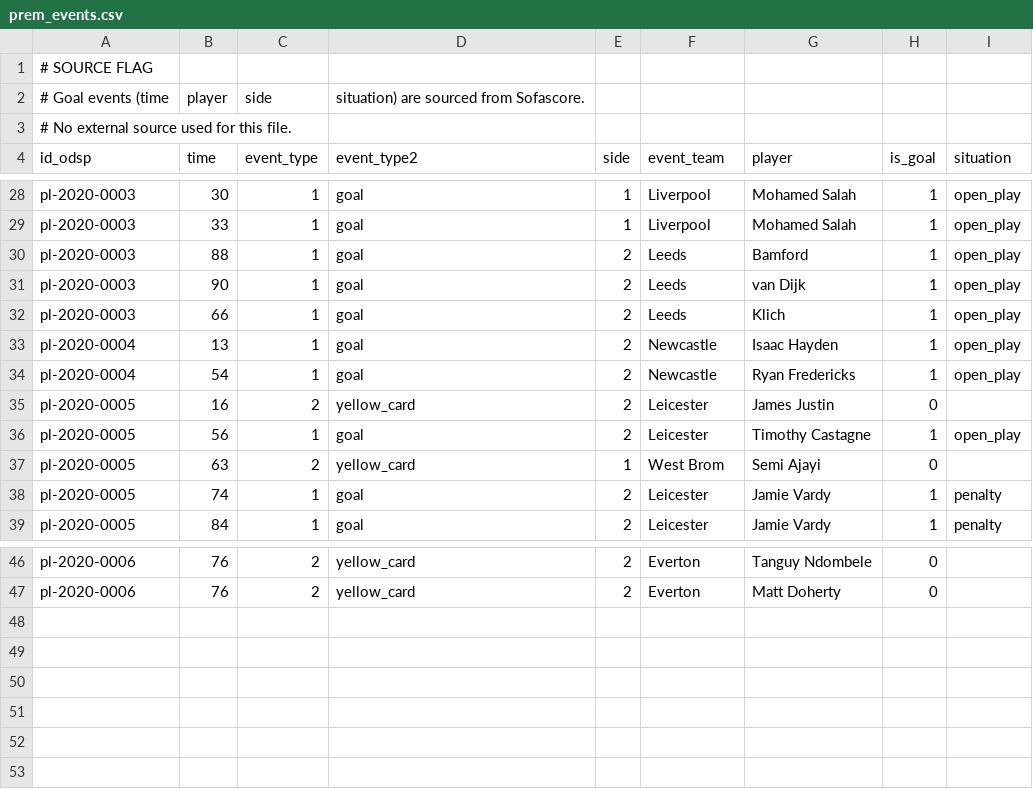
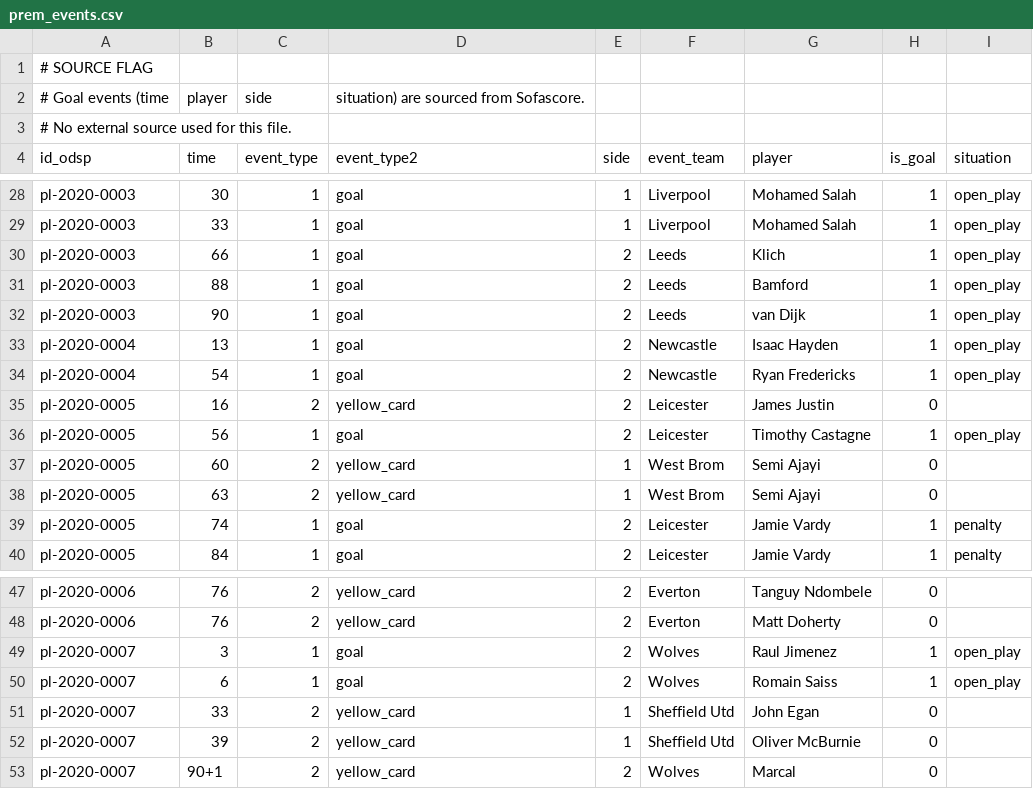
Before and after one commit to ReverseMomentum/TurnaroundIQ, a CSV file: stats/prem_events.csv, drawn as a sheet; only a part is shown, gaps mark what is left out.

Commit message:
Add Sheffield Utd vs Wolves (2020-09-14) match stats and events

```diff
--- a/stats/prem_events.csv
+++ b/stats/prem_events.csv
@@ -29,5 +29,5 @@ pl-2020-0003,30,1,goal,1,Liverpool,Mohamed Salah,1,open_play
 pl-2020-0003,33,1,goal,1,Liverpool,Mohamed Salah,1,open_play
+pl-2020-0003,66,1,goal,2,Leeds,Klich,1,open_play
 pl-2020-0003,88,1,goal,2,Leeds,Bamford,1,open_play
 pl-2020-0003,90,1,goal,2,Leeds,van Dijk,1,open_play
-pl-2020-0003,66,1,goal,2,Leeds,Klich,1,open_play
 pl-2020-0004,13,1,goal,2,Newcastle,Isaac Hayden,1,open_play
@@ -36,2 +36,3 @@ pl-2020-0005,16,2,yellow_card,2,Leicester,James Justin,0,
 pl-2020-0005,56,1,goal,2,Leicester,Timothy Castagne,1,open_play
+pl-2020-0005,60,2,yellow_card,1,West Brom,Semi Ajayi,0,
 pl-2020-0005,63,2,yellow_card,1,West Brom,Semi Ajayi,0,
@@ -47 +48,6 @@ pl-2020-0006,76,2,yellow_card,2,Everton,Tanguy Ndombele,0,
 pl-2020-0006,76,2,yellow_card,2,Everton,Matt Doherty,0,
+pl-2020-0007,3,1,goal,2,Wolves,Raul Jimenez,1,open_play
+pl-2020-0007,6,1,goal,2,Wolves,Romain Saiss,1,open_play
+pl-2020-0007,33,2,yellow_card,1,Sheffield Utd,John Egan,0,
+pl-2020-0007,39,2,yellow_card,1,Sheffield Utd,Oliver McBurnie,0,
+pl-2020-0007,90+1,2,yellow_card,2,Wolves,Marcal,0,
```
Also changed, not shown: stats/prem_20_25.csv.
